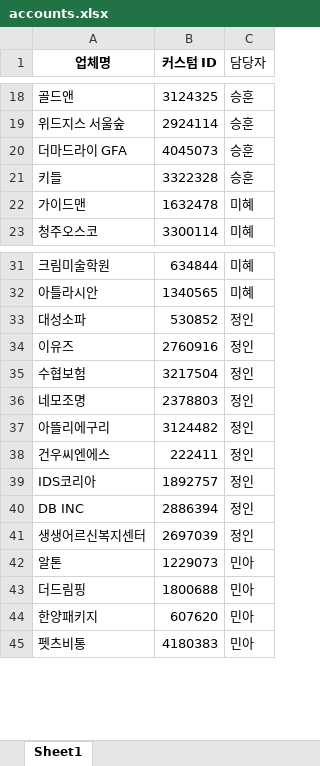
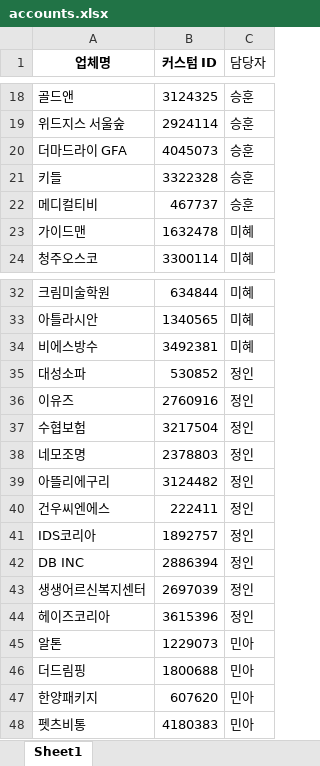
Before and after one commit to gimsudal20-prog/DA_ads, an Excel workbook: accounts.xlsx, sheet Sheet1, drawn as a sheet; only a part is shown, gaps mark what is left out; values as stored, in another font and other column widths than the file's, no borders; the diff names each change by its address in the sheet, - before the commit and + after, or states it on an @@ line.

Commit message:
Add files via upload

```diff
--- a/accounts.xlsx (sheet Sheet1)
+++ b/accounts.xlsx (sheet Sheet1)
+row 22: 메디컬티비 | 467737 | 승훈
+row 34: 비에스방수 | 3492381 | 미혜
+row 44: 헤이즈코리아 | 3615396 | 정인
```
